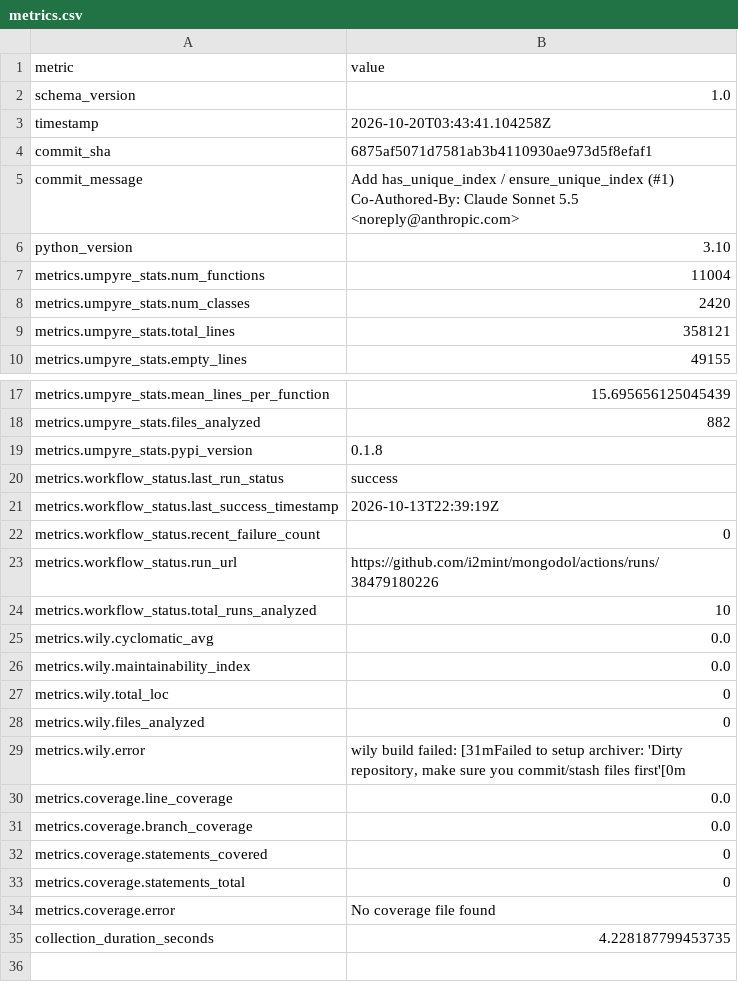
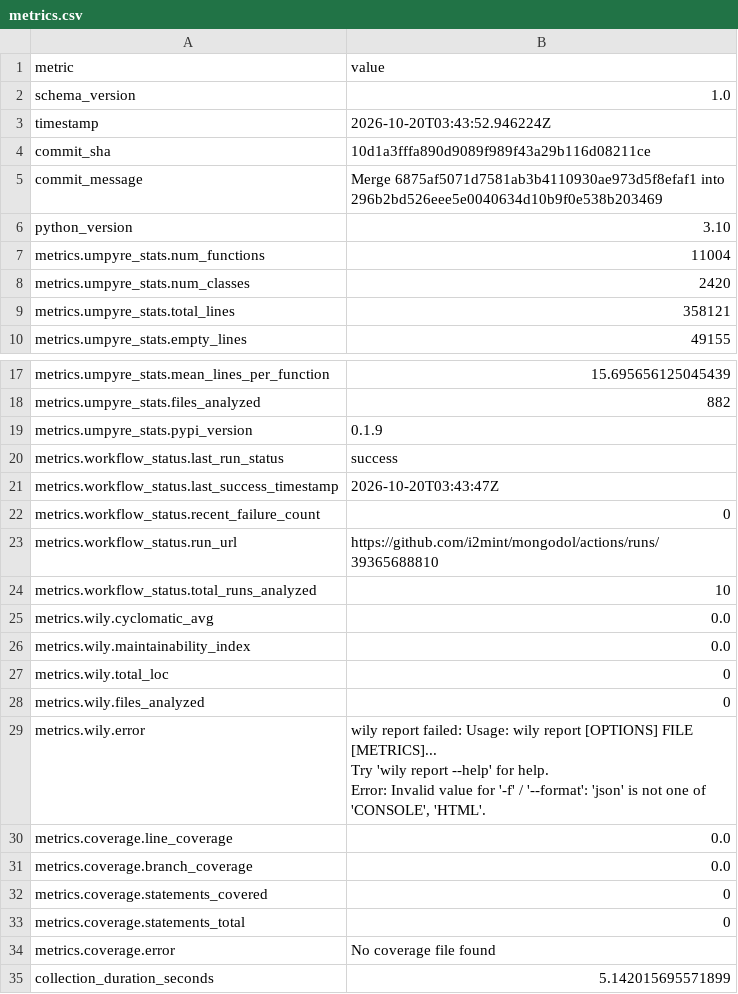
Before and after one commit to i2mint/mongodol, a CSV file: metrics.csv, drawn as a sheet; only a part is shown, gaps mark what is left out; ↵ is a line break in a cell; the diff names each change by its address in the sheet, - before the commit and + after, or states it on an @@ line.

Commit message:
Update metrics for 10d1a3f

```diff
--- a/metrics.csv
+++ b/metrics.csv
-B3 (value): 2026-10-20T03:43:41.104258Z
+B3 (value): 2026-10-20T03:43:52.946224Z
-B4 (value): 6875af5071d7581ab3b4110930ae973d5f8efaf1
+B4 (value): 10d1a3fffa890d9089f989f43a29b116d08211ce
-B5 (value): Add has_unique_index / ensure_unique_index (#1) ↵ Co-Authored-By: Claude Sonnet 5.5 <noreply@anthropic.com>
+B5 (value): Merge 6875af5071d7581ab3b4110930ae973d5f8efaf1 into 296b2bd526eee5e0040634d10b9f0e538b203469
-B19 (value): 0.1.8
+B19 (value): 0.1.9
-B21 (value): 2026-10-13T22:39:19Z
+B21 (value): 2026-10-20T03:43:47Z
-B23 (value): https://github.com/i2mint/mongodol/actions/runs/38479180226
+B23 (value): https://github.com/i2mint/mongodol/actions/runs/39365688810
-B29 (value): wily build failed: [31mFailed to setup archiver: 'Dirty repository, make sure you commit/stash files first'[0m
+B29 (value): wily report failed: Usage: wily report [OPTIONS] FILE [METRICS]... ↵ Try 'wily report --help' for help. ↵ Error: Invalid value for '-f' / '--format': 'json' is not one of 'CONSOLE', 'HTML'.
-B35 (value): 4.228187799453735
+B35 (value): 5.142015695571899
```
Also changed, not shown: 2 other files.
